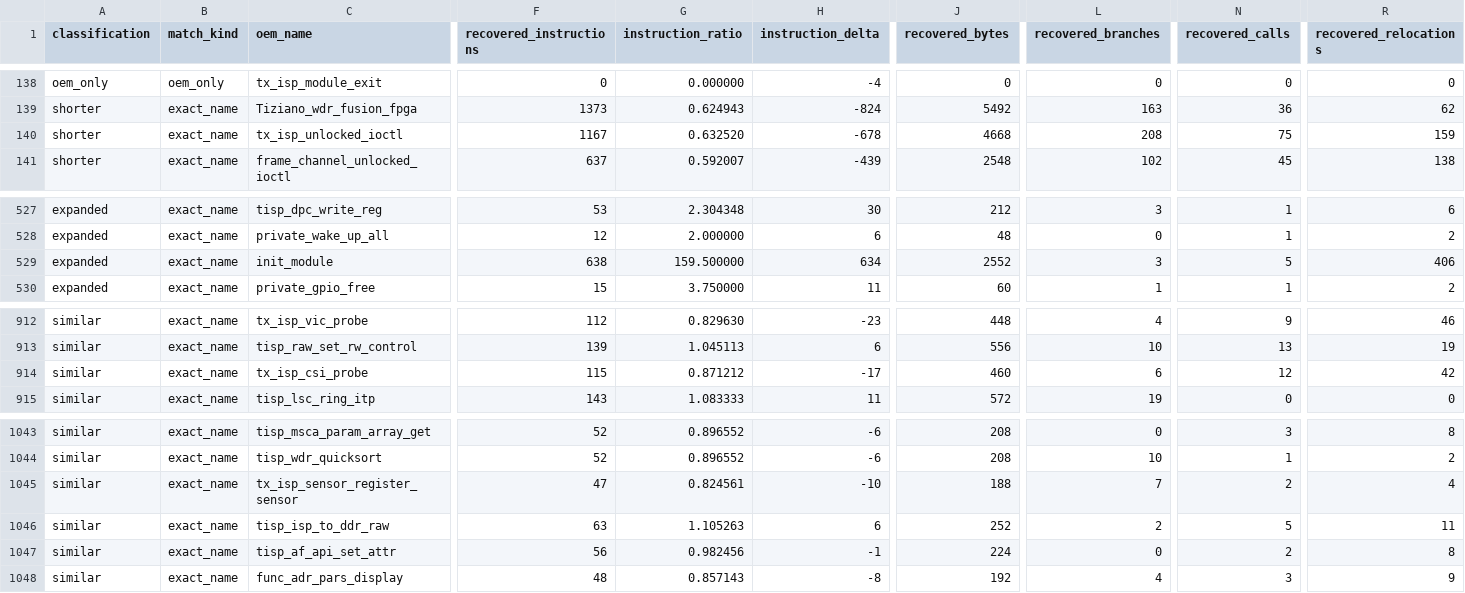
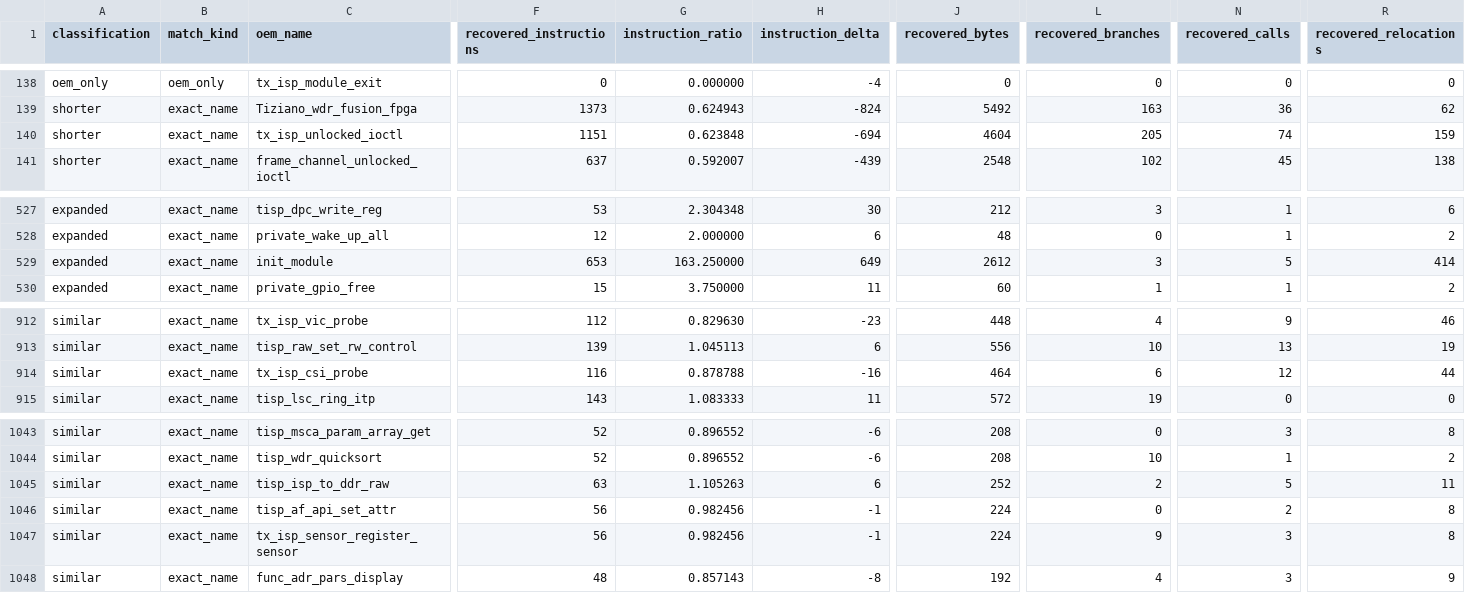
Before and after one commit to opensensor/isp, a CSV file: driver/t41/audit/binary_audit.csv, drawn as a sheet; only a part is shown, gaps mark what is left out; removed rows and columns are numbered as before the commit, all else as after; rows hold the shown columns only; the diff names each change by its address in the sheet, - before the commit and + after, or states it on an @@ line.

```diff
--- a/driver/t41/audit/binary_audit.csv
+++ b/driver/t41/audit/binary_audit.csv
-F140 (recovered_instructions): 1167
+F140 (recovered_instructions): 1151
-G140 (instruction_ratio): 0.632520
+G140 (instruction_ratio): 0.623848
-H140 (instruction_delta): -678
+H140 (instruction_delta): -694
-J140 (recovered_bytes): 4668
+J140 (recovered_bytes): 4604
-L140 (recovered_branches): 208
+L140 (recovered_branches): 205
-N140 (recovered_calls): 75
+N140 (recovered_calls): 74
-F529 (recovered_instructions): 638
+F529 (recovered_instructions): 653
-G529 (instruction_ratio): 159.500000
+G529 (instruction_ratio): 163.250000
-H529 (instruction_delta): 634
+H529 (instruction_delta): 649
-J529 (recovered_bytes): 2552
+J529 (recovered_bytes): 2612
-R529 (recovered_relocations): 406
+R529 (recovered_relocations): 414
-F914 (recovered_instructions): 115
+F914 (recovered_instructions): 116
-G914 (instruction_ratio): 0.871212
+G914 (instruction_ratio): 0.878788
-H914 (instruction_delta): -17
+H914 (instruction_delta): -16
-J914 (recovered_bytes): 460
+J914 (recovered_bytes): 464
-R914 (recovered_relocations): 42
+R914 (recovered_relocations): 44
-row 1045: similar | exact_name | tx_isp_sensor_register_sensor | 47 | 0.824561 | -10 | 188 | 7 | 2 | 4
+row 1047: similar | exact_name | tx_isp_sensor_register_sensor | 56 | 0.982456 | -1 | 224 | 9 | 3 | 8
```
Also changed, not shown: 3 other files.
